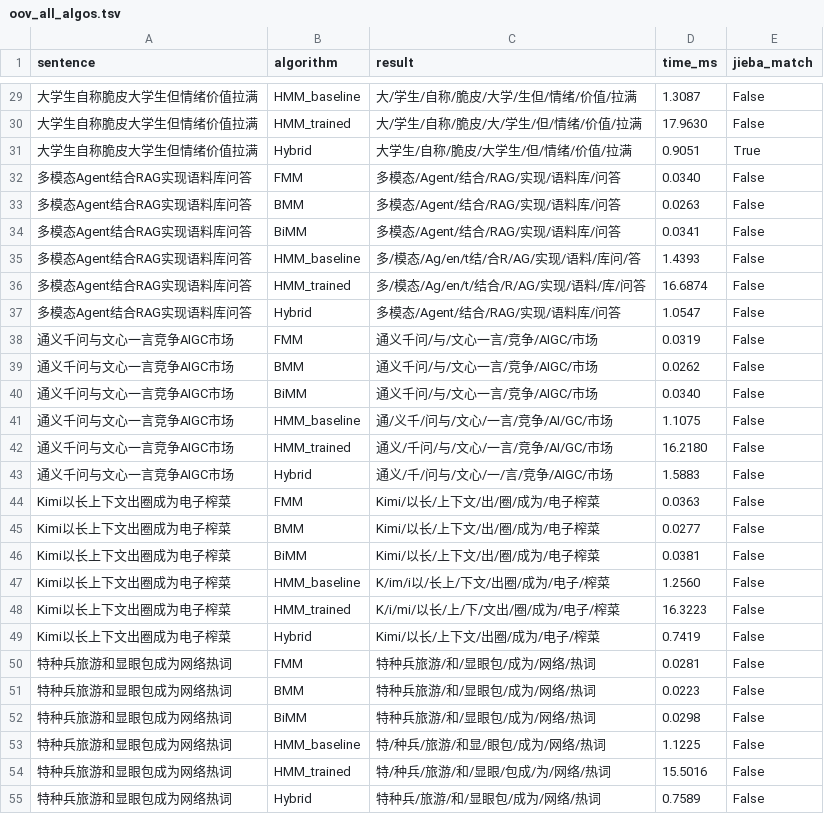
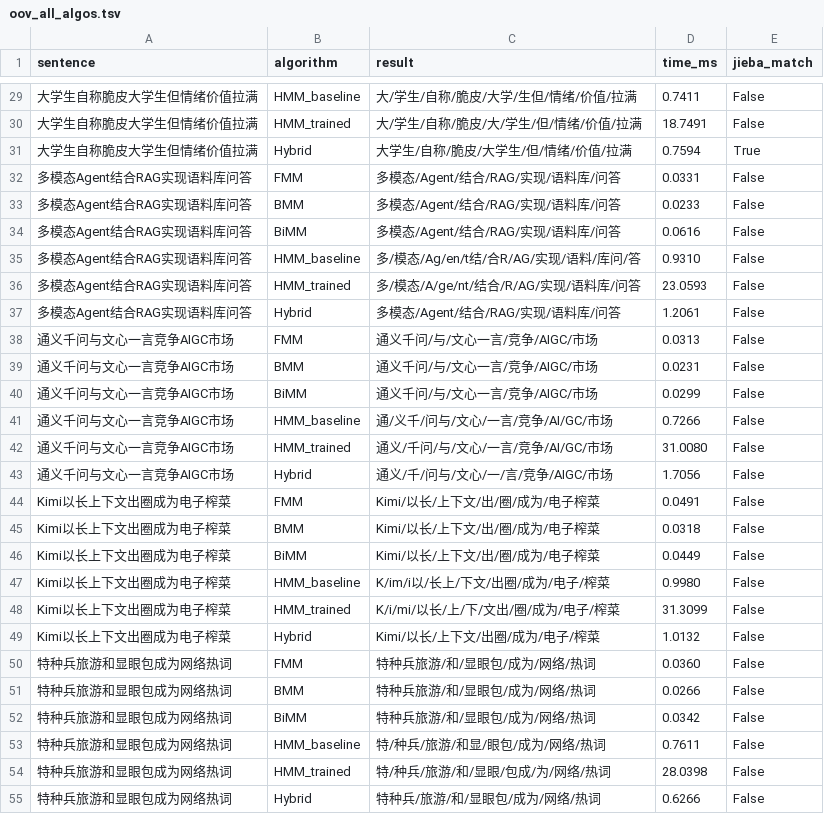
Before and after one commit to qinz2/Chinese-Word-separation, a TSV file: results/segmentation/oov_all_algos.tsv, drawn as a sheet; only a part is shown, gaps mark what is left out; the diff covers the shown part only; the diff names each change by its address in the sheet, - before the commit and + after, or states it on an @@ line.

```diff
--- a/results/segmentation/oov_all_algos.tsv
+++ b/results/segmentation/oov_all_algos.tsv
-D29 (time_ms): 1.3087
+D29 (time_ms): 0.7411
-D30 (time_ms): 17.9630
+D30 (time_ms): 18.7491
-D31 (time_ms): 0.9051
+D31 (time_ms): 0.7594
-D32 (time_ms): 0.0340
+D32 (time_ms): 0.0331
-D33 (time_ms): 0.0263
+D33 (time_ms): 0.0233
-D34 (time_ms): 0.0341
+D34 (time_ms): 0.0616
-D35 (time_ms): 1.4393
+D35 (time_ms): 0.9310
-C36 (result): 多/模态/Ag/en/t/结合/R/AG/实现/语料/库/问答
+C36 (result): 多/模态/A/ge/nt/结合/R/AG/实现/语料库/问答
-D36 (time_ms): 16.6874
+D36 (time_ms): 23.0593
-D37 (time_ms): 1.0547
+D37 (time_ms): 1.2061
-D38 (time_ms): 0.0319
+D38 (time_ms): 0.0313
-D39 (time_ms): 0.0262
+D39 (time_ms): 0.0231
-D40 (time_ms): 0.0340
+D40 (time_ms): 0.0299
-D41 (time_ms): 1.1075
+D41 (time_ms): 0.7266
-D42 (time_ms): 16.2180
+D42 (time_ms): 31.0080
-D43 (time_ms): 1.5883
+D43 (time_ms): 1.7056
-D44 (time_ms): 0.0363
+D44 (time_ms): 0.0491
-D45 (time_ms): 0.0277
+D45 (time_ms): 0.0318
-D46 (time_ms): 0.0381
+D46 (time_ms): 0.0449
-D47 (time_ms): 1.2560
+D47 (time_ms): 0.9980
-D48 (time_ms): 16.3223
+D48 (time_ms): 31.3099
-D49 (time_ms): 0.7419
+D49 (time_ms): 1.0132
-D50 (time_ms): 0.0281
+D50 (time_ms): 0.0360
-D51 (time_ms): 0.0223
+D51 (time_ms): 0.0266
-D52 (time_ms): 0.0298
+D52 (time_ms): 0.0342
-D53 (time_ms): 1.1225
+D53 (time_ms): 0.7611
-D54 (time_ms): 15.5016
+D54 (time_ms): 28.0398
-D55 (time_ms): 0.7589
+D55 (time_ms): 0.6266
```
Also changed, not shown: 68 edited cells elsewhere in this file, results/comparison_jieba.tsv, results/segmentation/ambiguity_all_algos.tsv, 30 other files.
